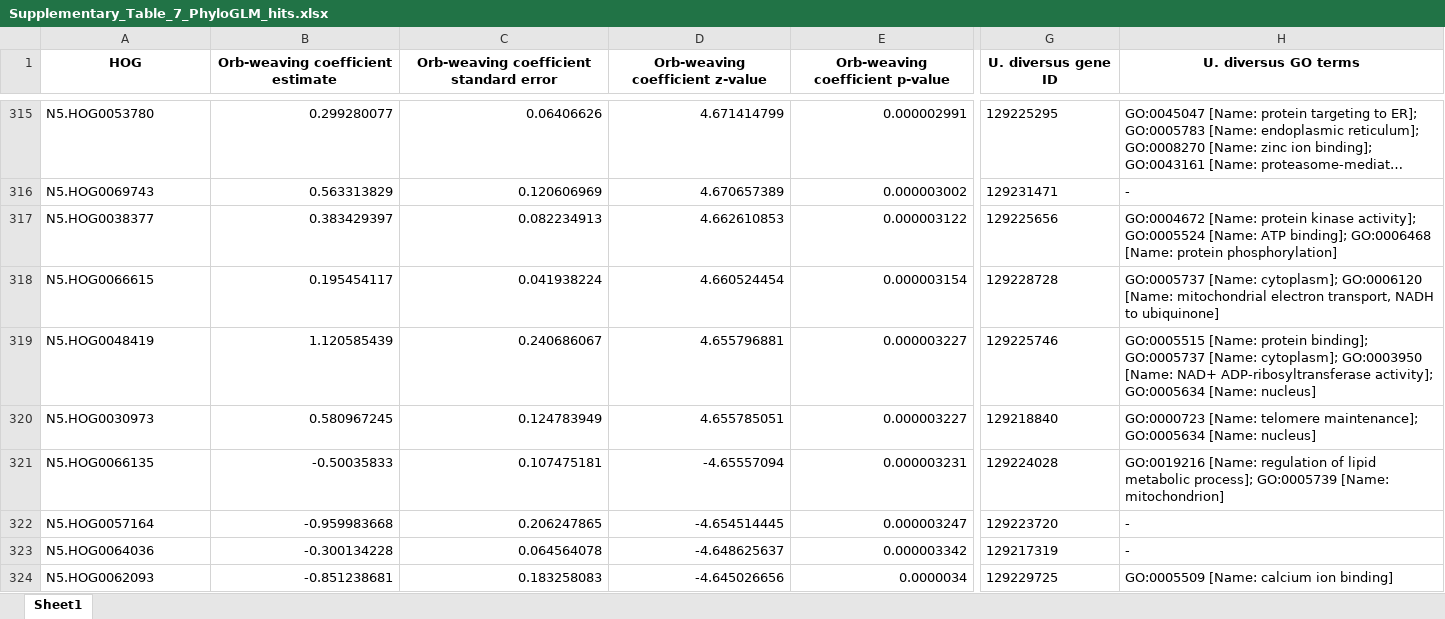
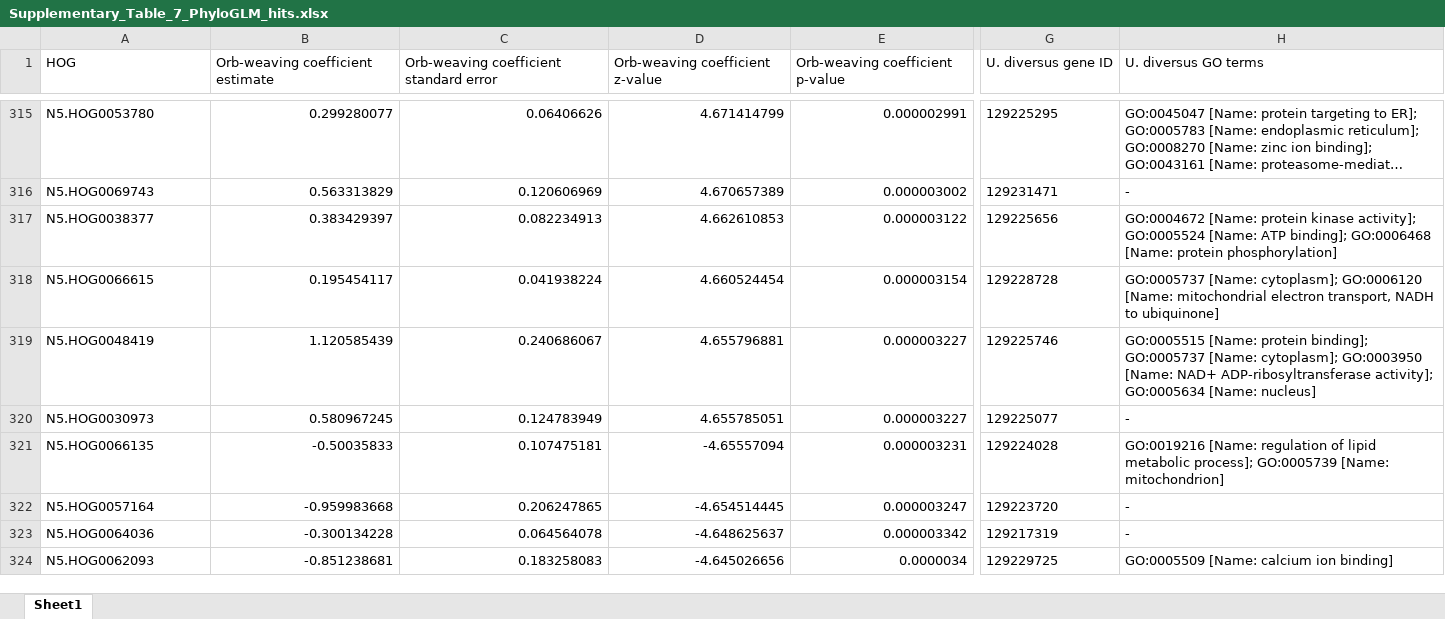
Before and after one commit to GordusLab/orb-selection, an Excel workbook: results/Supplementary_Table_7_PhyloGLM_hits.xlsx, sheet Sheet1, drawn as a sheet; only a part is shown, gaps mark what is left out; long unchanged cells end in …; values as stored, in another font and other column widths than the file's, no borders; the diff covers the shown part only; the diff names each change by its address in the sheet, - before the commit and + after, or states it on an @@ line.

```diff
--- a/results/Supplementary_Table_7_PhyloGLM_hits.xlsx (sheet Sheet1)
+++ b/results/Supplementary_Table_7_PhyloGLM_hits.xlsx (sheet Sheet1)
@@ A1:H1 bold: on → off, alignment: center → left @@
-G320 (U. diversus gene ID): 129218840
+G320 (U. diversus gene ID): 129225077
-H320 (U. diversus GO terms): GO:0000723 [Name: telomere maintenance]; GO:0005634 [Name: nucleus]
+H320 (U. diversus GO terms): -
```
Also changed, not shown: 16 edited cells and cell formats elsewhere in this sheet, results/Supplementary_Table_1_SpiderAccessions_BUSCOs.xlsx, results/Supplementary_Table_4_BUSTED_PH.xlsx, 4 other files.
